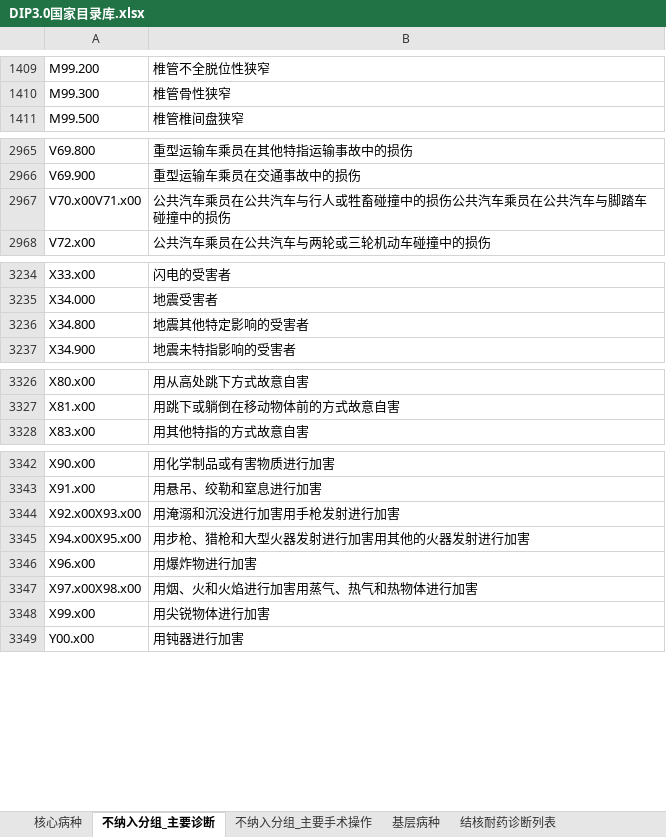
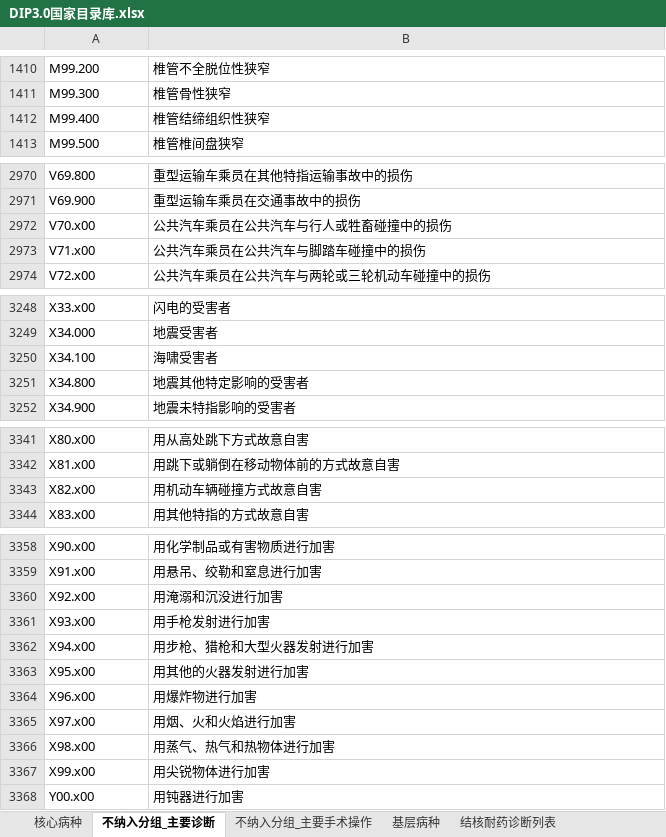
Before and after one commit to LQ-karl/DIP-3.0, an Excel workbook: data/DIP3.0国家目录库.xlsx, sheet 不纳入分组_主要诊断, drawn as a sheet; only a part is shown, gaps mark what is left out; values as stored, in another font and other column widths than the file's, no borders; removed rows and columns are numbered as before the commit, all else as after; the diff covers the shown part only; the diff names each change by its address in the sheet, - before the commit and + after, or states it on an @@ line.

Commit message:
国家目录库改由官方xlsx重建：修复PDF抽取版78处数据缺陷
起因：以附件《按病种分值（DIP）付费3.0版分组方案》官方 xlsx 逐行复核，
发现现行目录库（由 PDF 抽取生成）存在三类缺陷：
1) 核心病种 BX-1710/1722 主手术串丢小数点（78.6900x002 -> 786900x002），
   导致相关病例无法命中并项规则、被下推到基本规则兜底；
2) 不纳入分组清单相邻编码粘连成一行（如 U84.700U84.800），两端编码均失效；
3) 整行丢失：主要诊断缺 6 条、主要手术操作缺 8 条（含 36.0600）。

修正：
- 新增 scripts/build_dip30_national_directory_from_xlsx.py：以官方 xlsx 为
  权威源重建 5 sheet，沿用既有 DIP 编码规则与 XQ 低出生体重儿子表/烧伤/肿瘤/结核映射
- 新增 scripts/verify_national_directory.py：随时复核本库与官方方案是否完全一致
- 重建结果：核心病种 5125（XQ19/BX1725/FZ113/JC3268）、排除诊断 4742、
  排除手术 4111（按保守治疗入组4017/不可作主要手术87/限范围可作主要手术7）、
  基层病种 127、结核耐药 48；与官方逐字段差异 0
- 旧 PDF 构建脚本标记退役（仅作历史追溯）

验证：verify_national_directory 全项 OK；冒烟 44/44；全量 pytest 86 用例全绿

```diff
--- a/data/DIP3.0国家目录库.xlsx (sheet 不纳入分组_主要诊断)
+++ b/data/DIP3.0国家目录库.xlsx (sheet 不纳入分组_主要诊断)
+row 1412: M99.400 | 椎管结缔组织性狭窄
-row 2967: V70.x00V71.x00 | 公共汽车乘员在公共汽车与行人或牲畜碰撞中的损伤公共汽车乘员在公共汽车与脚踏车碰撞中的损伤
+row 2972: V70.x00 | 公共汽车乘员在公共汽车与行人或牲畜碰撞中的损伤
+row 2973: V71.x00 | 公共汽车乘员在公共汽车与脚踏车碰撞中的损伤
+row 3250: X34.100 | 海啸受害者
+row 3343: X82.x00 | 用机动车辆碰撞方式故意自害
-row 3344: X92.x00X93.x00 | 用淹溺和沉没进行加害用手枪发射进行加害
-row 3345: X94.x00X95.x00 | 用步枪、猎枪和大型火器发射进行加害用其他的火器发射进行加害
+row 3360: X92.x00 | 用淹溺和沉没进行加害
+row 3361: X93.x00 | 用手枪发射进行加害
+row 3362: X94.x00 | 用步枪、猎枪和大型火器发射进行加害
+row 3363: X95.x00 | 用其他的火器发射进行加害
-row 3347: X97.x00X98.x00 | 用烟、火和火焰进行加害用蒸气、热气和热物体进行加害
+row 3365: X97.x00 | 用烟、火和火焰进行加害
+row 3366: X98.x00 | 用蒸气、热气和热物体进行加害
```
Also changed, not shown: 29 added rows, 13 removed rows, 30 moved rows and 9 edited cells elsewhere in this sheet, sheet 核心病种, sheet 不纳入分组_主要手术操作, sheet 结核耐药诊断列表, 4 other files.
